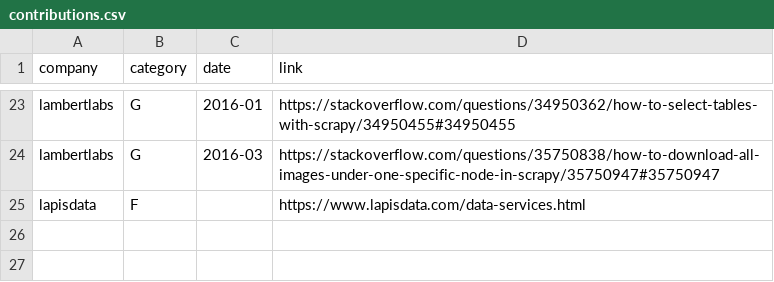
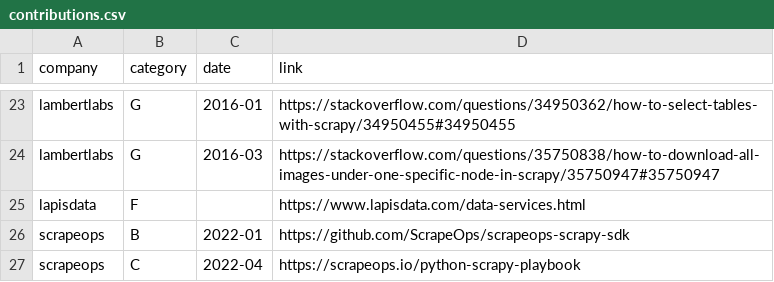
Before and after one commit to scrapy/scrapy.org, a CSV file: _data/companies/pros/contributions.csv, drawn as a sheet; only a part is shown, gaps mark what is left out.

Commit message:
Add ScrapeOps to companies page (#217)

```diff
--- a/_data/companies/pros/contributions.csv
+++ b/_data/companies/pros/contributions.csv
@@ -25 +25,3 @@ lambertlabs,G,2016-03,https://stackoverflow.com/questions/35750838/how-to-downlo
 lapisdata,F,,https://www.lapisdata.com/data-services.html
+scrapeops,B,2022-01,https://github.com/ScrapeOps/scrapeops-scrapy-sdk
+scrapeops,C,2022-04,https://scrapeops.io/python-scrapy-playbook
```
Also changed, not shown: 3 other files.
